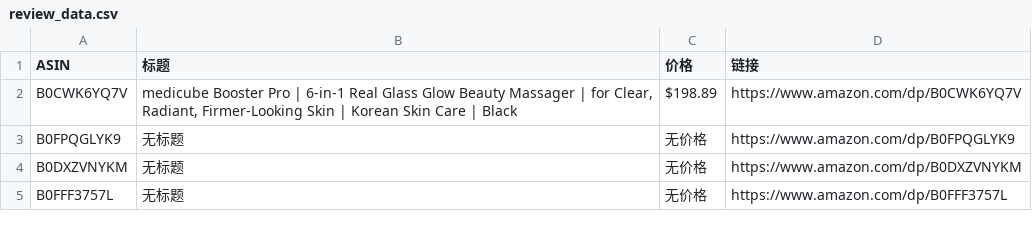
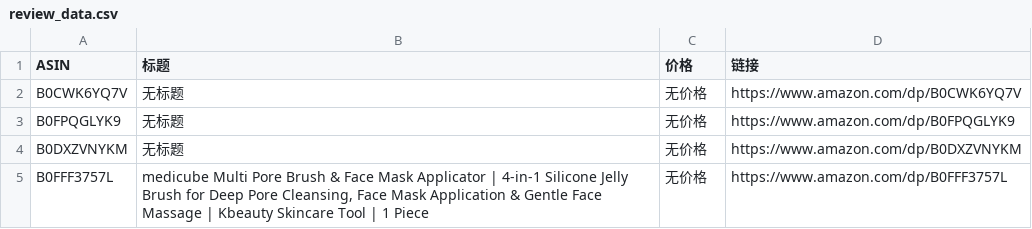
Before and after one commit to wekede01-crypto/Cursor-Review, a CSV file: review_data.csv, drawn as a sheet.

```diff
--- a/review_data.csv
+++ b/review_data.csv
@@ -1,5 +1,5 @@
 ASIN,标题,价格,链接
-B0CWK6YQ7V,"medicube Booster Pro | 6-in-1 Real Glass Glow Beauty Massager | for Clear, Radiant, Firmer-Looking Skin | Korean Skin Care | Black",$198.89,https://www.amazon.com/dp/B0CWK6YQ7V
+B0CWK6YQ7V,无标题,无价格,https://www.amazon.com/dp/B0CWK6YQ7V
 B0FPQGLYK9,无标题,无价格,https://www.amazon.com/dp/B0FPQGLYK9
 B0DXZVNYKM,无标题,无价格,https://www.amazon.com/dp/B0DXZVNYKM
-B0FFF3757L,无标题,无价格,https://www.amazon.com/dp/B0FFF3757L
+B0FFF3757L,"medicube Multi Pore Brush & Face Mask Applicator | 4-in-1 Silicone Jelly Brush for Deep Pore Cleansing, Face Mask Application & Gentle Face Massage | Kbeauty Skincare Tool | 1 Piece",无价格,https://www.amazon.com/dp/B0FFF3757L
```
Also changed, not shown: 1 other file.
